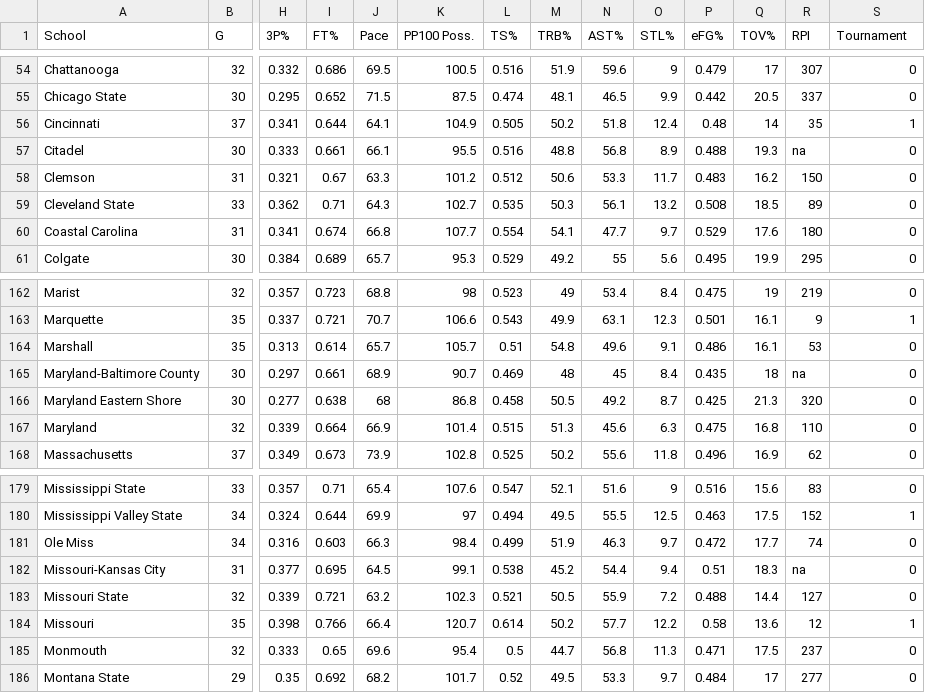
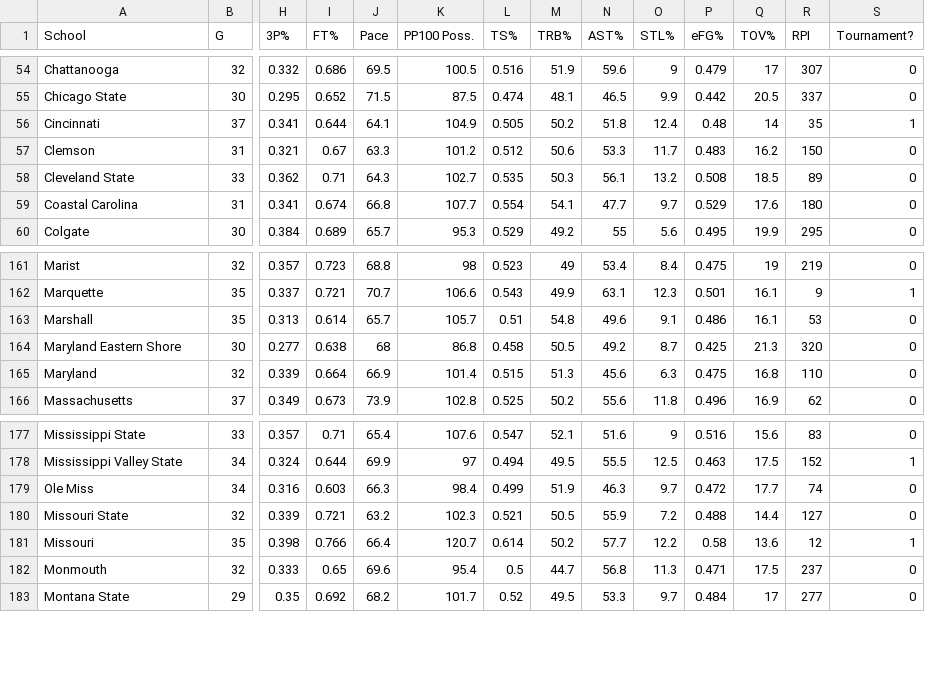
Before and after one commit to jdavis123/Final-Project---Working, a CSV file: 2011.stats.csv, drawn as a sheet; only a part is shown, gaps mark what is left out; rows hold the shown columns only; the diff names each change by its address in the sheet, - before the commit and + after, or states it on an @@ line.

```diff
--- a/2011.stats.csv
+++ b/2011.stats.csv
-S1: Tournament
+S1: Tournament?
-row 57: Citadel | 30 | 0.333 | 0.661 | 66.1 | 95.5 | 0.516 | 48.8 | 56.8 | 8.9 | 0.488 | 19.3 | na | 0
-row 165: Maryland-Baltimore County | 30 | 0.297 | 0.661 | 68.9 | 90.7 | 0.469 | 48 | 45 | 8.4 | 0.435 | 18 | na | 0
-row 182: Missouri-Kansas City | 31 | 0.377 | 0.695 | 64.5 | 99.1 | 0.538 | 45.2 | 54.4 | 9.4 | 0.51 | 18.3 | na | 0
```
Also changed, not shown: 2012.stats.csv, 2013.stats.csv, 1 other file.
